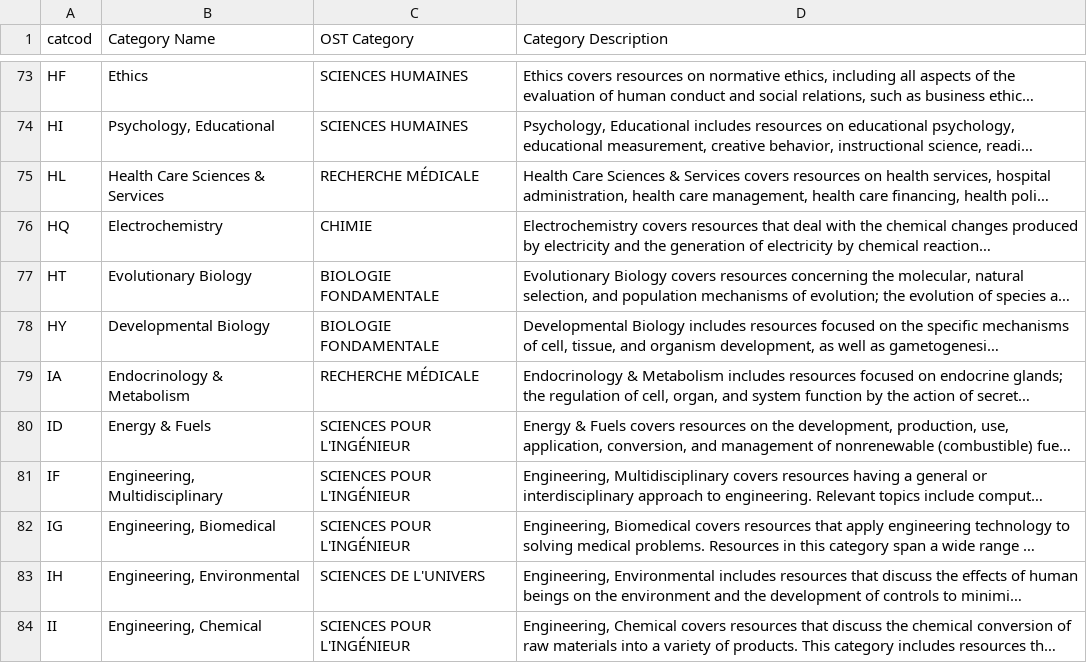
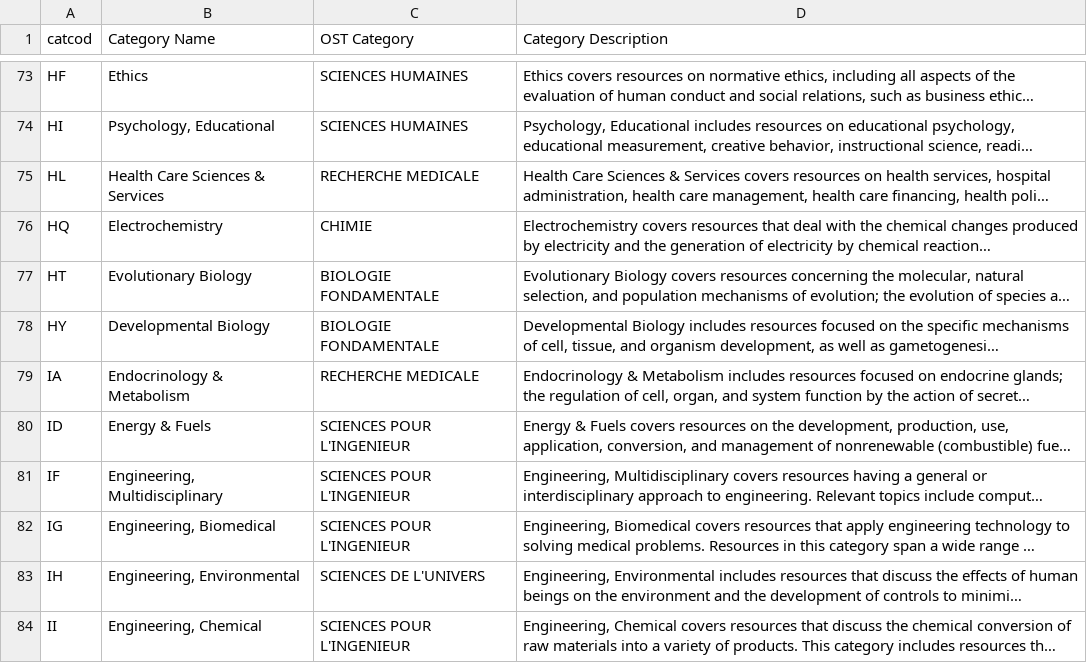
Before and after one commit to JeremyDOPABAT/DopabatUGA, a CSV file: applitodeploy/data/categ_wos.csv, drawn as a sheet; only a part is shown, gaps mark what is left out; long unchanged cells end in …; the diff covers the shown part only; the diff names each change by its address in the sheet, - before the commit and + after, or states it on an @@ line.

Commit message:
last stable version , ref cit source in secteur graph interdiciplinarity change encording of import data for interdis

```diff
--- a/applitodeploy/data/categ_wos.csv
+++ b/applitodeploy/data/categ_wos.csv
-C75 (OST Category): RECHERCHE MÉDICALE
+C75 (OST Category): RECHERCHE MEDICALE
-C79 (OST Category): RECHERCHE MÉDICALE
+C79 (OST Category): RECHERCHE MEDICALE
-C80:C82 (OST Category): SCIENCES POUR L'INGÉNIEUR
+C80:C82 (OST Category): SCIENCES POUR L'INGENIEUR
-C84 (OST Category): SCIENCES POUR L'INGÉNIEUR
+C84 (OST Category): SCIENCES POUR L'INGENIEUR
```
Also changed, not shown: 88 edited cells elsewhere in this file, 4 other files.
